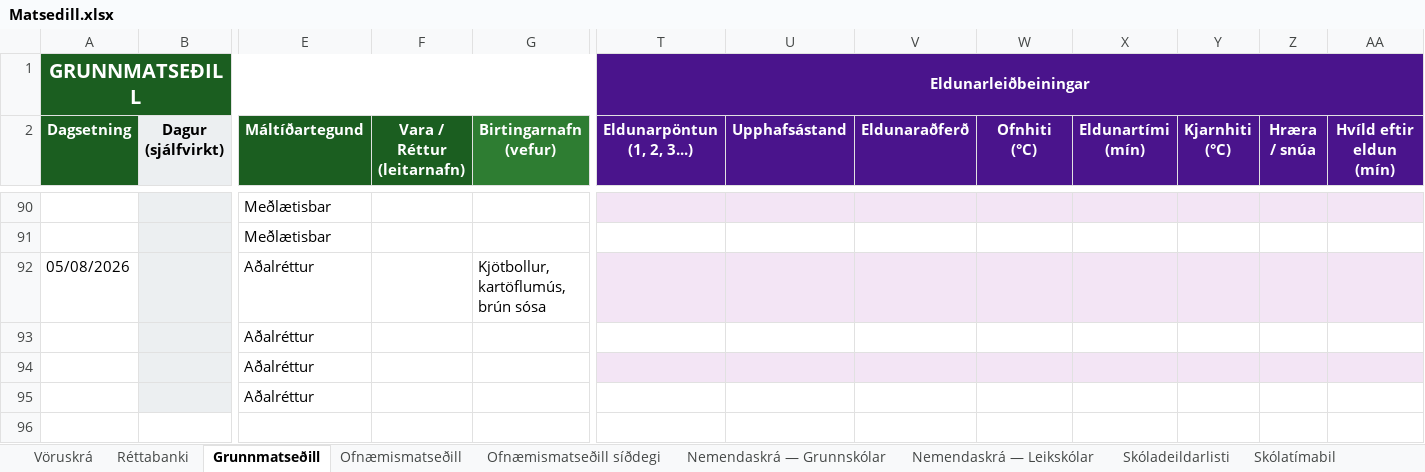
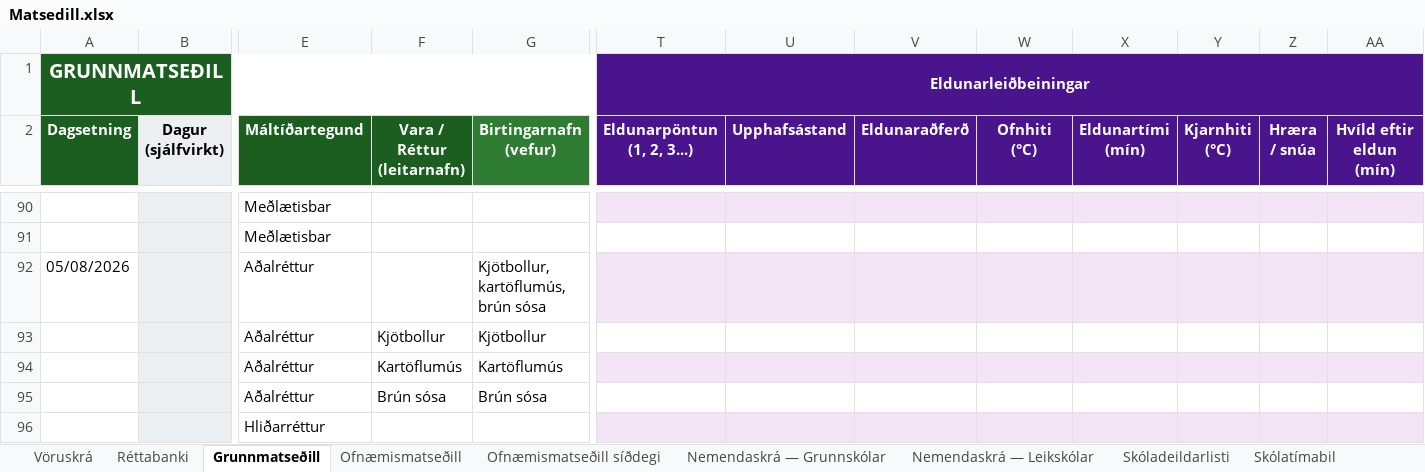
Before and after one commit to JohnBond87/matarstund, an Excel workbook: Matsedill.xlsx, sheet Grunnmatseðill, drawn as a sheet; only a part is shown, gaps mark what is left out; values as stored, in another font and other column widths than the file's, no borders; conditional formats not drawn; addresses are those after the commit; rows hold the shown columns only; the diff names each change by its address in the sheet, - before the commit and + after, or states it on an @@ line.

Commit message:
Uppfærsla matseðils

```diff
--- a/Matsedill.xlsx (sheet Grunnmatseðill)
+++ b/Matsedill.xlsx (sheet Grunnmatseðill)
-F93 (Vara / Réttur (leitarnafn)): (empty)
+F93 (Vara / Réttur (leitarnafn)): Kjötbollur
-G93 (Birtingarnafn (vefur)): (empty)
+G93 (Birtingarnafn (vefur)): Kjötbollur
-F94 (Vara / Réttur (leitarnafn)): (empty)
+F94 (Vara / Réttur (leitarnafn)): Kartöflumús
-G94 (Birtingarnafn (vefur)): (empty)
+G94 (Birtingarnafn (vefur)): Kartöflumús
+row 95:  |  | Aðalréttur | Brún sósa | Brún sósa
-E96 (Máltíðartegund): Aðalréttur
+E96 (Máltíðartegund): Hliðarréttur
-T96:AA96 fill: none
+T96:AA96 fill: #F3E5F5
```
Also changed, not shown: sheet Vöruskrá, formulas that keep their value.
